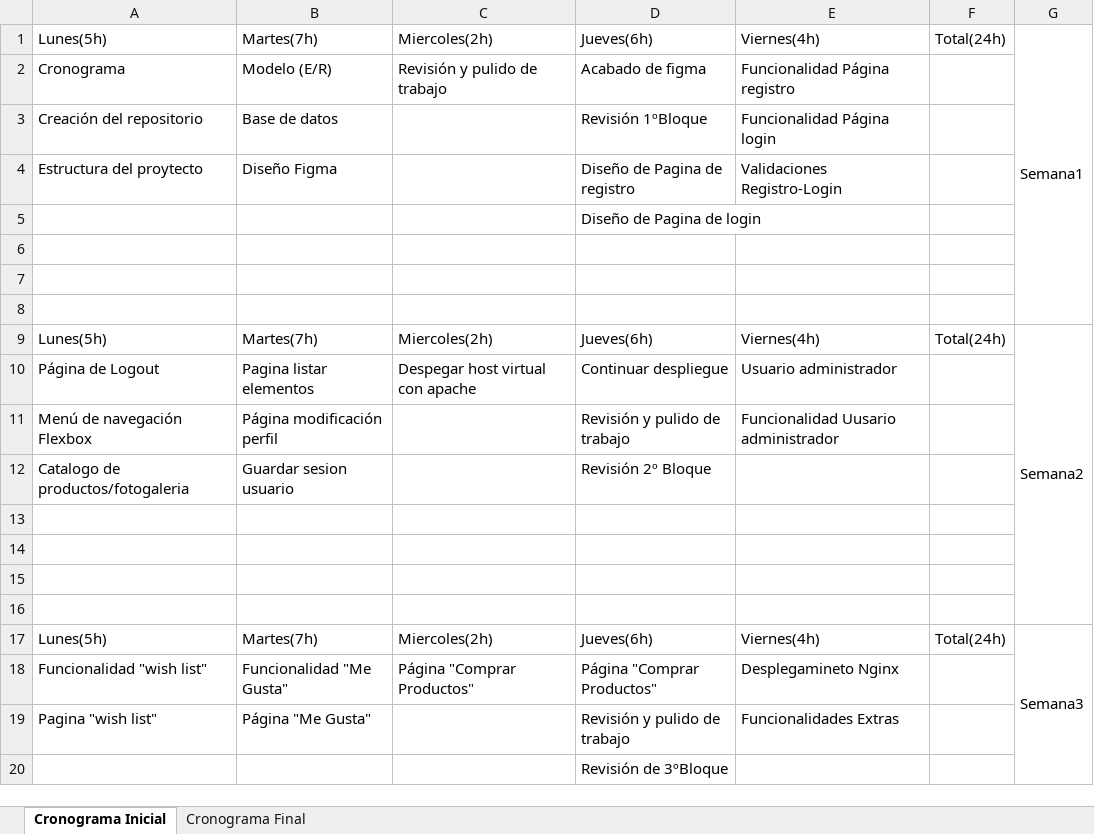
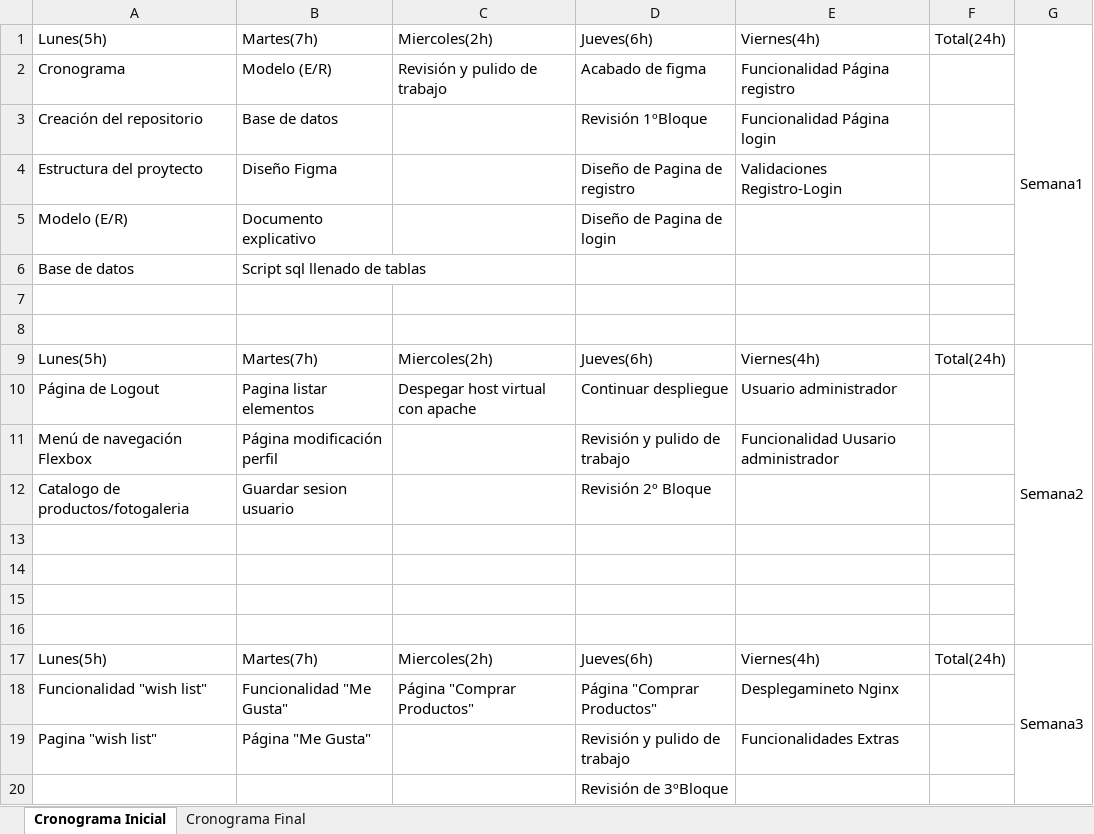
Before and after one commit to ivangrovasp/FormulaGear, an Excel workbook: Documentacion/Cronograma.xlsx, sheet Cronograma Inicial, drawn as a sheet; values as stored, in another font and other column widths than the file's, no cell formats; charts and pictures and table styles not drawn; removed rows and columns are numbered as before the commit, all else as after; the diff names each change by its address in the sheet, - before the commit and + after, or states it on an @@ line.

Commit message:
Cronograma actualizado

```diff
--- a/Documentacion/Cronograma.xlsx (sheet Cronograma Inicial)
+++ b/Documentacion/Cronograma.xlsx (sheet Cronograma Inicial)
-row 5:  |  |  | Diseño de Pagina de login
-row 5: (empty)
+row 5: Modelo (E/R) | Documento explicativo |  | Diseño de Pagina de login
+row 6: Base de datos | Script sql llenado de tablas
```
Also changed, not shown: sheet Cronograma Final, cell formats, charts or pictures.
